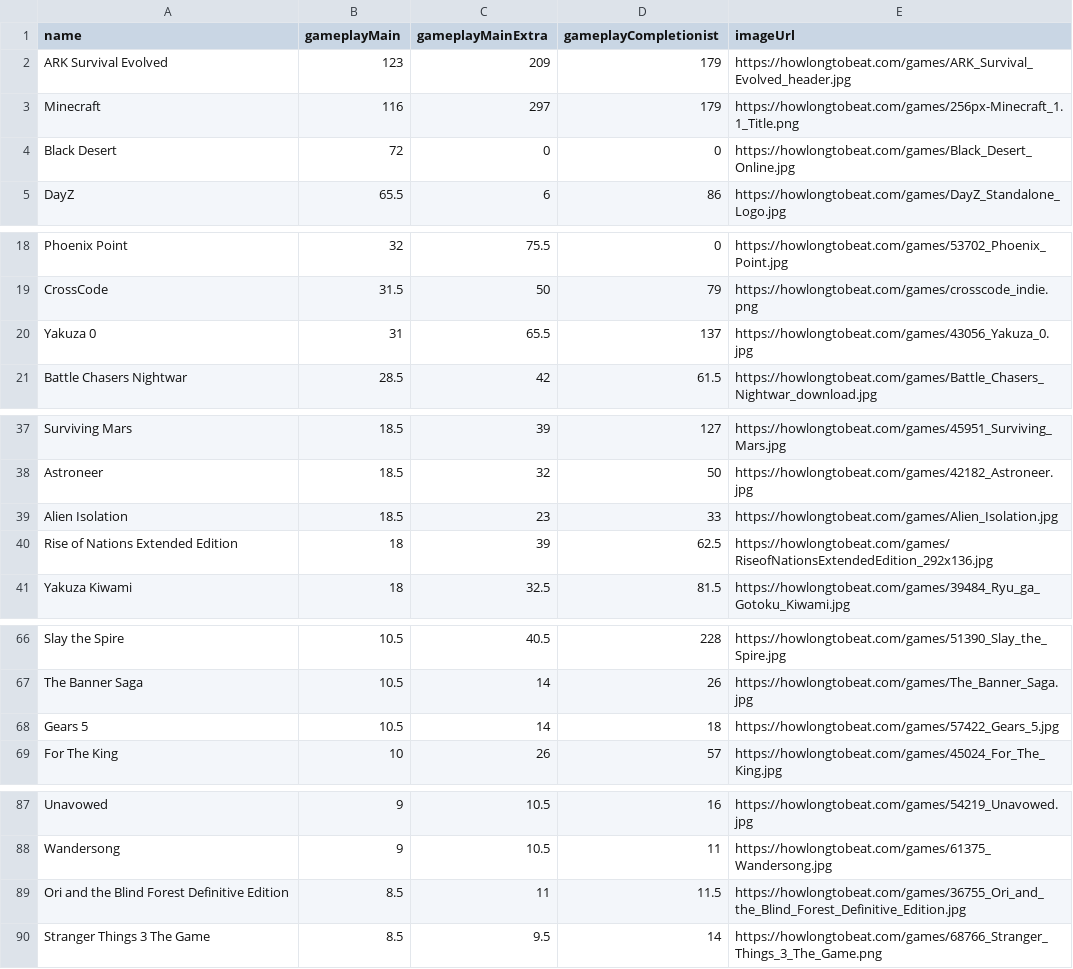
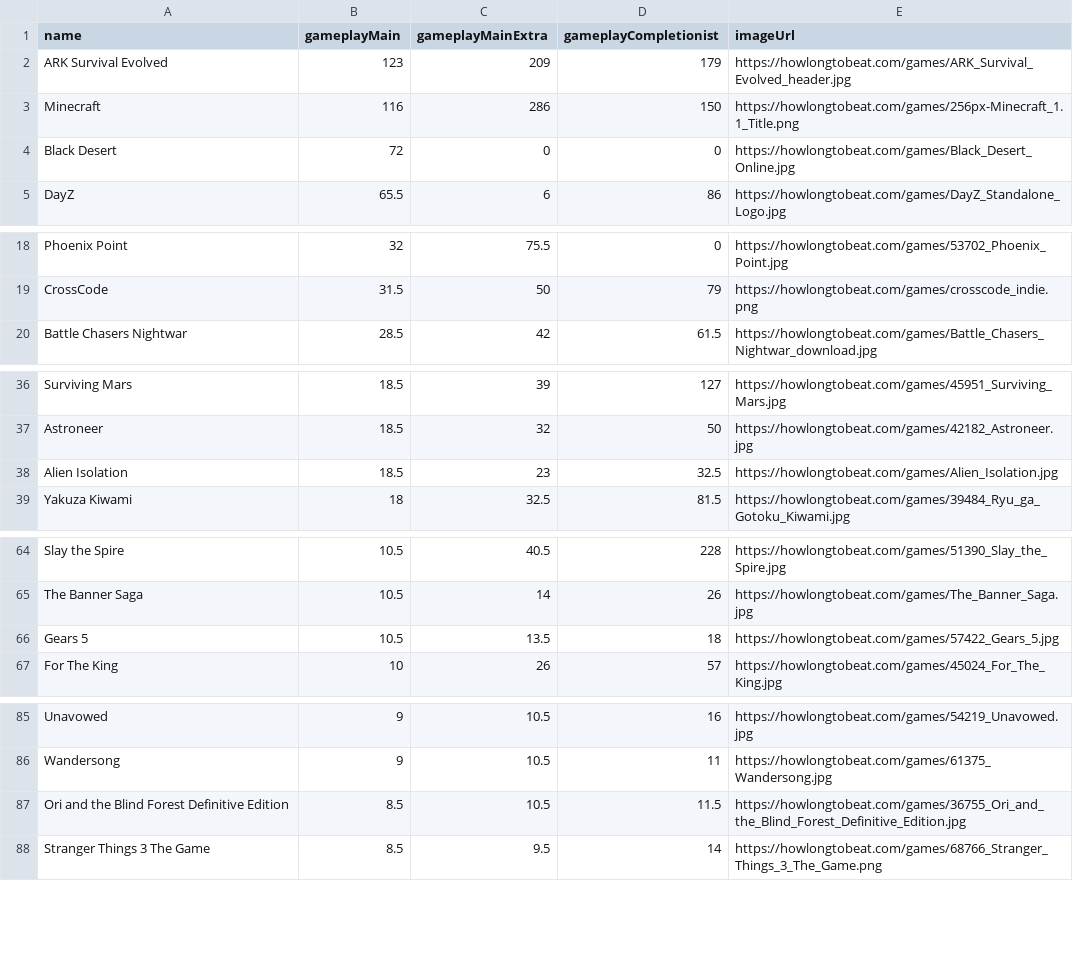
Before and after one commit to Xatpy/HowLongToBeatGamePass, a CSV file: data/list.csv (was list.csv), drawn as a sheet; only a part is shown, gaps mark what is left out; the diff covers the shown part only.

```diff
--- a/list.csv
+++ b/data/list.csv
@@ -2,3 +2,3 @@ name,gameplayMain,gameplayMainExtra,gameplayCompletionist,imageUrl
 ARK Survival Evolved,123,209,179,https://howlongtobeat.com/games/ARK_Survival_Evolved_header.jpg
-Minecraft,116,297,179,https://howlongtobeat.com/games/256px-Minecraft_1.1_Title.png
+Minecraft,116,286,150,https://howlongtobeat.com/games/256px-Minecraft_1.1_Title.png
 Black Desert,72,0,0,https://howlongtobeat.com/games/Black_Desert_Online.jpg
@@ -19,3 +19,2 @@ Phoenix Point,32,75.5,0,https://howlongtobeat.com/games/53702_Phoenix_Point.jpg
 CrossCode,31.5,50,79,https://howlongtobeat.com/games/crosscode_indie.png
-Yakuza 0,31,65.5,137,https://howlongtobeat.com/games/43056_Yakuza_0.jpg
 Battle Chasers Nightwar,28.5,42,61.5,https://howlongtobeat.com/games/Battle_Chasers_Nightwar_download.jpg
@@ -38,4 +37,3 @@ Surviving Mars,18.5,39,127,https://howlongtobeat.com/games/45951_Surviving_Mars.
 Astroneer,18.5,32,50,https://howlongtobeat.com/games/42182_Astroneer.jpg
-Alien Isolation,18.5,23,33,https://howlongtobeat.com/games/Alien_Isolation.jpg
-Rise of Nations Extended Edition,18,39,62.5,https://howlongtobeat.com/games/RiseofNationsExtendedEdition_292x136.jpg
+Alien Isolation,18.5,23,32.5,https://howlongtobeat.com/games/Alien_Isolation.jpg
 Yakuza Kiwami,18,32.5,81.5,https://howlongtobeat.com/games/39484_Ryu_ga_Gotoku_Kiwami.jpg
@@ -67,3 +65,3 @@ Slay the Spire,10.5,40.5,228,https://howlongtobeat.com/games/51390_Slay_the_Spir
 The Banner Saga,10.5,14,26,https://howlongtobeat.com/games/The_Banner_Saga.jpg
-Gears 5,10.5,14,18,https://howlongtobeat.com/games/57422_Gears_5.jpg
+Gears 5,10.5,13.5,18,https://howlongtobeat.com/games/57422_Gears_5.jpg
 For The King,10,26,57,https://howlongtobeat.com/games/45024_For_The_King.jpg
@@ -88,3 +86,3 @@ Unavowed,9,10.5,16,https://howlongtobeat.com/games/54219_Unavowed.jpg
 Wandersong,9,10.5,11,https://howlongtobeat.com/games/61375_Wandersong.jpg
-Ori and the Blind Forest Definitive Edition,8.5,11,11.5,https://howlongtobeat.com/games/36755_Ori_and_the_Blind_Forest_Definitive_Edition.jpg
+Ori and the Blind Forest Definitive Edition,8.5,10.5,11.5,https://howlongtobeat.com/games/36755_Ori_and_the_Blind_Forest_Definitive_Edition.jpg
 Stranger Things 3 The Game,8.5,9.5,14,https://howlongtobeat.com/games/68766_Stranger_Things_3_The_Game.png
```
Also changed, not shown: 2 added rows and 26 moved rows elsewhere in this file, 4 other files.
